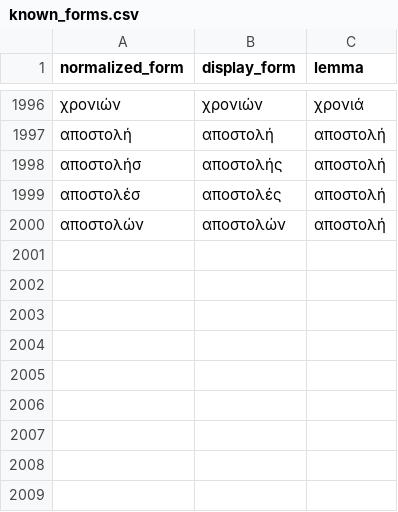
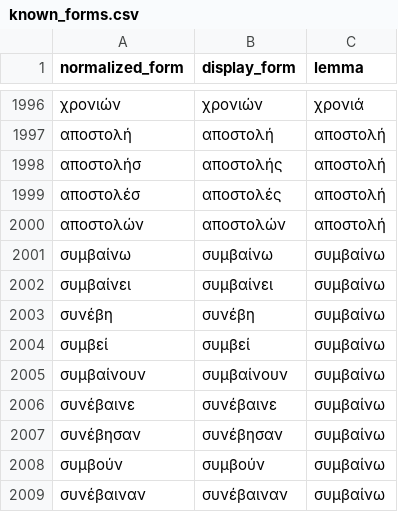
Before and after one commit to DarkPatrick/greek-vocab-cards, a CSV file: data/known_forms.csv, drawn as a sheet; only a part is shown, gaps mark what is left out; the diff names each change by its address in the sheet, - before the commit and + after, or states it on an @@ line.

```diff
--- a/data/known_forms.csv
+++ b/data/known_forms.csv
+row 2001: συμβαίνω | συμβαίνω | συμβαίνω
+row 2002: συμβαίνει | συμβαίνει | συμβαίνω
+row 2003: συνέβη | συνέβη | συμβαίνω
+row 2004: συμβεί | συμβεί | συμβαίνω
+row 2005: συμβαίνουν | συμβαίνουν | συμβαίνω
+row 2006: συνέβαινε | συνέβαινε | συμβαίνω
+row 2007: συνέβησαν | συνέβησαν | συμβαίνω
+row 2008: συμβούν | συμβούν | συμβαίνω
+row 2009: συνέβαιναν | συνέβαιναν | συμβαίνω
```
Also changed, not shown: data/processed.csv, 3 other files.
